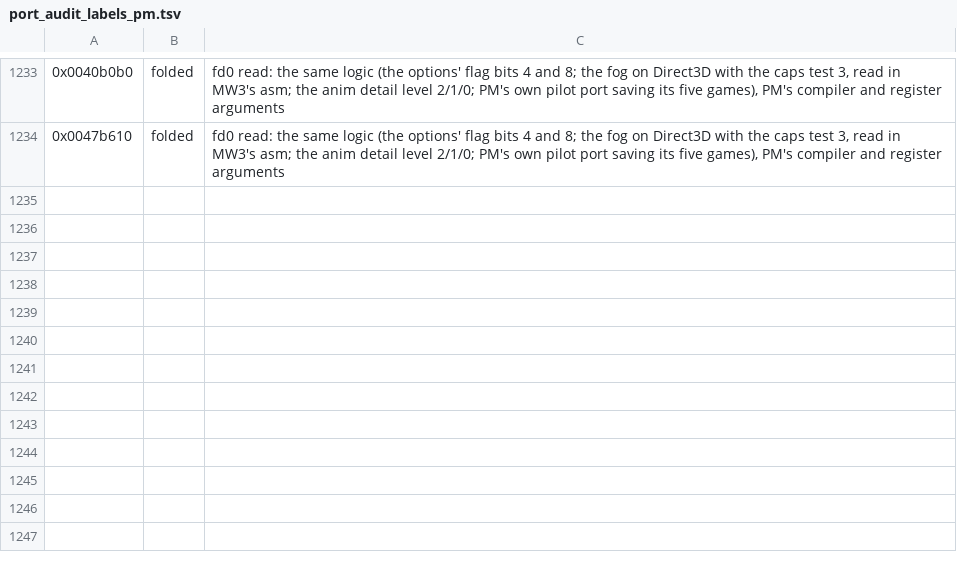
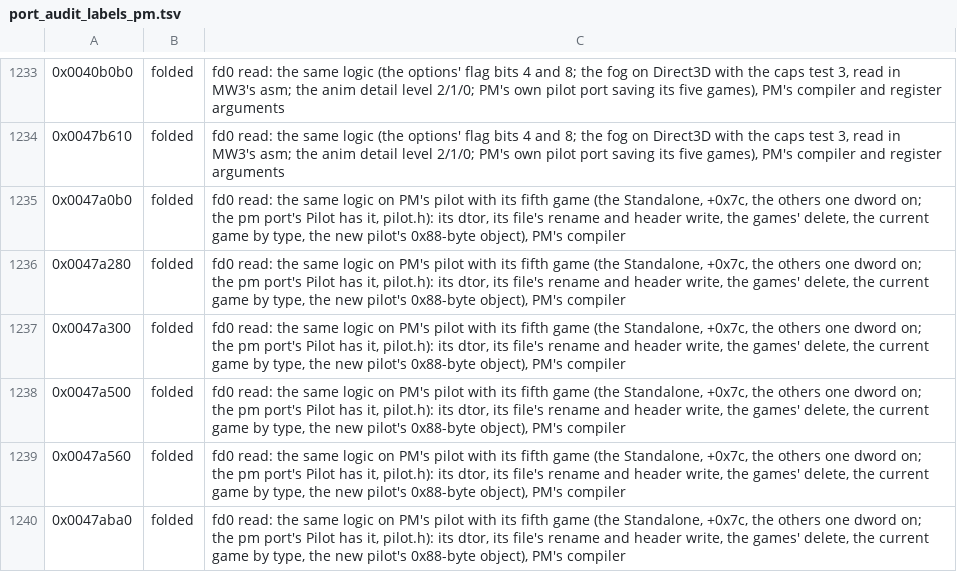
Before and after one commit to telltaleatheist/mw3-re, a TSV file: tools/analysis/port_audit_labels_pm.tsv, drawn as a sheet; only a part is shown, gaps mark what is left out.

Commit message:
PM audit, fd0 reads: pilot (folded)

```diff
--- a/tools/analysis/port_audit_labels_pm.tsv
+++ b/tools/analysis/port_audit_labels_pm.tsv
@@ -1234 +1234,7 @@
 0x0047b610	folded	fd0 read: the same logic (the options' flag bits 4 and 8; the fog on Direct3D with the caps test 3, read in MW3's asm; the anim detail level 2/1/0; PM's own pilot port saving its five games), PM's compiler and register arguments
+0x0047a0b0	folded	fd0 read: the same logic on PM's pilot with its fifth game (the Standalone, +0x7c, the others one dword on; the pm port's Pilot has it, pilot.h): its dtor, its file's rename and header write, the games' delete, the current game by type, the new pilot's 0x88-byte object), PM's compiler
+0x0047a280	folded	fd0 read: the same logic on PM's pilot with its fifth game (the Standalone, +0x7c, the others one dword on; the pm port's Pilot has it, pilot.h): its dtor, its file's rename and header write, the games' delete, the current game by type, the new pilot's 0x88-byte object), PM's compiler
+0x0047a300	folded	fd0 read: the same logic on PM's pilot with its fifth game (the Standalone, +0x7c, the others one dword on; the pm port's Pilot has it, pilot.h): its dtor, its file's rename and header write, the games' delete, the current game by type, the new pilot's 0x88-byte object), PM's compiler
+0x0047a500	folded	fd0 read: the same logic on PM's pilot with its fifth game (the Standalone, +0x7c, the others one dword on; the pm port's Pilot has it, pilot.h): its dtor, its file's rename and header write, the games' delete, the current game by type, the new pilot's 0x88-byte object), PM's compiler
+0x0047a560	folded	fd0 read: the same logic on PM's pilot with its fifth game (the Standalone, +0x7c, the others one dword on; the pm port's Pilot has it, pilot.h): its dtor, its file's rename and header write, the games' delete, the current game by type, the new pilot's 0x88-byte object), PM's compiler
+0x0047aba0	folded	fd0 read: the same logic on PM's pilot with its fifth game (the Standalone, +0x7c, the others one dword on; the pm port's Pilot has it, pilot.h): its dtor, its file's rename and header write, the games' delete, the current game by type, the new pilot's 0x88-byte object), PM's compiler
```
